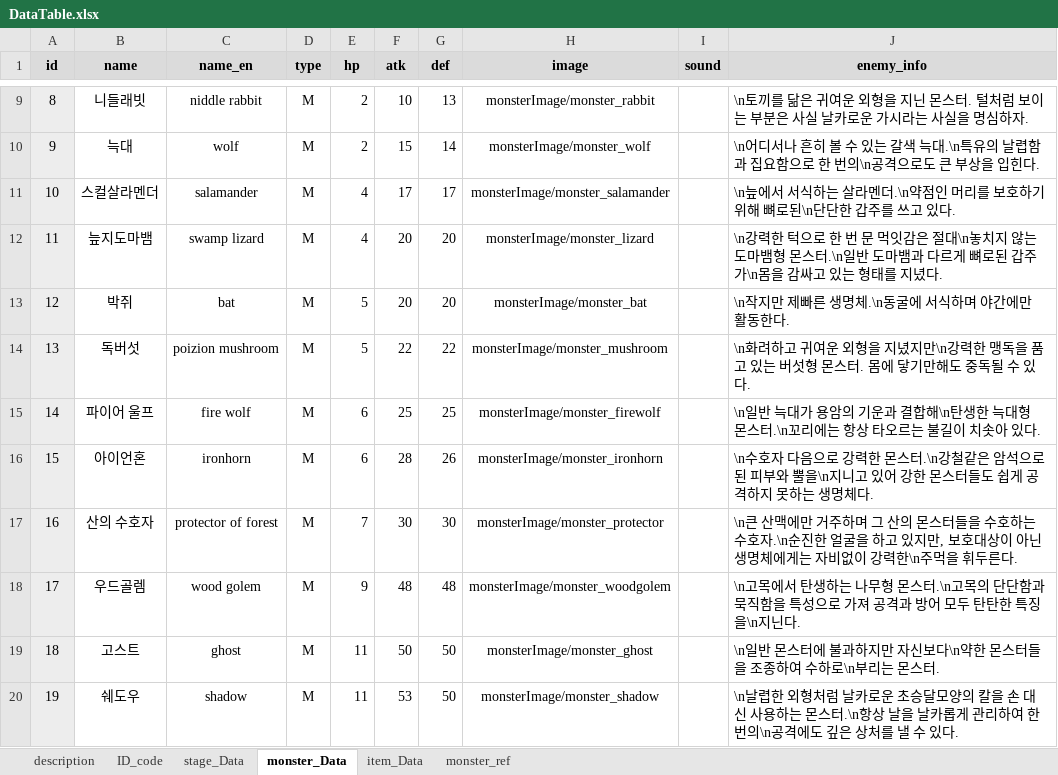
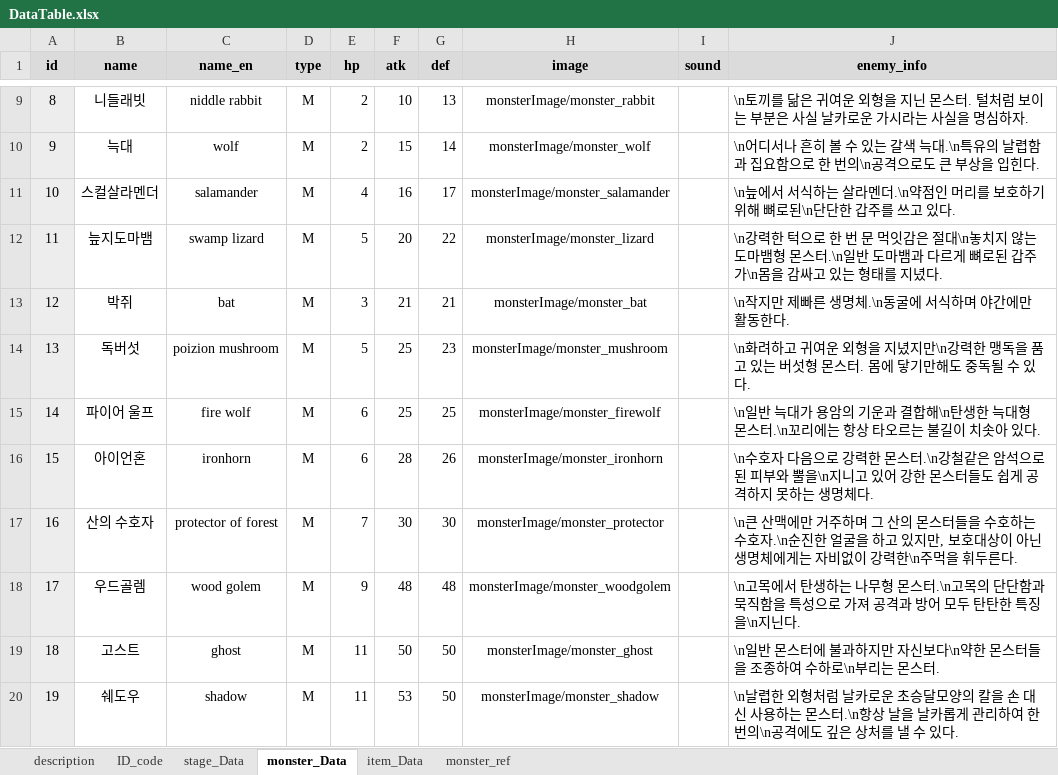
Before and after one commit to kmk5844/DarkDice, an Excel workbook: DarkDice/Assets/Scritable/Excel/DataTable.xlsx, sheet monster_Data, drawn as a sheet; only a part is shown, gaps mark what is left out; values as stored, in another font and other column widths than the file's, no borders; table styles not drawn; the diff names each change by its address in the sheet, - before the commit and + after, or states it on an @@ line.

Commit message:
syj_tableedit

```diff
--- a/DarkDice/Assets/Scritable/Excel/DataTable.xlsx (sheet monster_Data)
+++ b/DarkDice/Assets/Scritable/Excel/DataTable.xlsx (sheet monster_Data)
-F11 (atk): 17
+F11 (atk): 16
-E12 (hp): 4
+E12 (hp): 5
-G12 (def): 20
+G12 (def): 22
-E13 (hp): 5
+E13 (hp): 3
-F13 (atk): 20
+F13 (atk): 21
-G13 (def): 20
+G13 (def): 21
-F14 (atk): 22
+F14 (atk): 25
-G14 (def): 22
+G14 (def): 23
```
Also changed, not shown: 9 other files.
